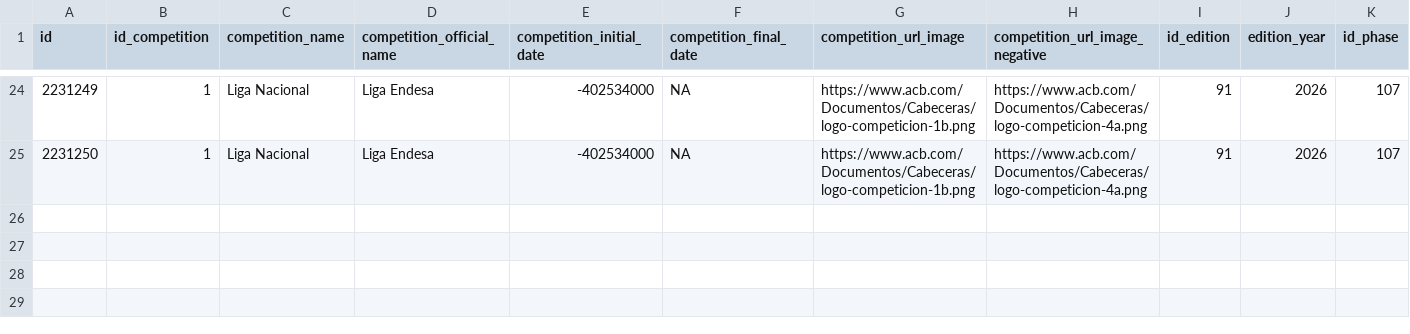
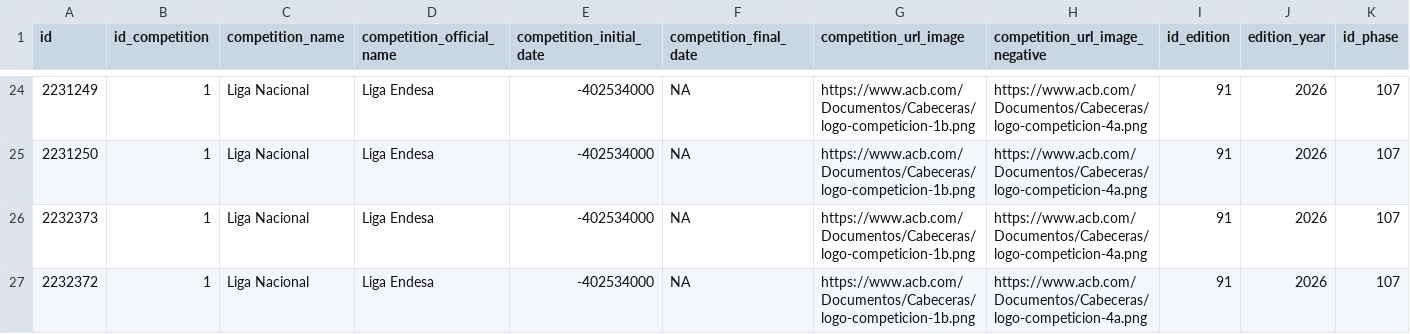
Before and after one commit to IvoVillanueva/pbp_acb_historico, a CSV file: data_stats_equipos/stats_equipos_acb_2026.csv, drawn as a sheet; only a part is shown, gaps mark what is left out; rows hold the shown columns only; the diff names each change by its address in the sheet, - before the commit and + after, or states it on an @@ line.

```diff
--- a/data_stats_equipos/stats_equipos_acb_2026.csv
+++ b/data_stats_equipos/stats_equipos_acb_2026.csv
+row 26: 2232373 | 1 | Liga Nacional | Liga Endesa | -402534000 | NA | https://www.acb.com/Documentos/Cabeceras/logo-competicion-1b.png | https://www.acb.com/Documentos/Cabeceras/logo-competicion-4a.png | 91 | 2026 | 107
+row 27: 2232372 | 1 | Liga Nacional | Liga Endesa | -402534000 | NA | https://www.acb.com/Documentos/Cabeceras/logo-competicion-1b.png | https://www.acb.com/Documentos/Cabeceras/logo-competicion-4a.png | 91 | 2026 | 107
```
Also changed, not shown: 3 other files.
